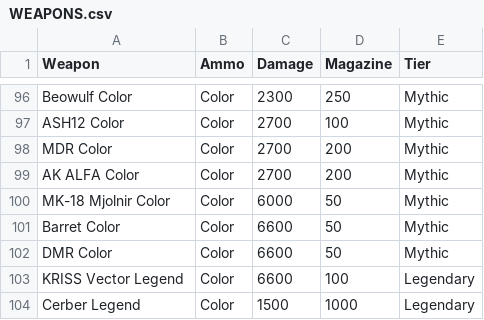
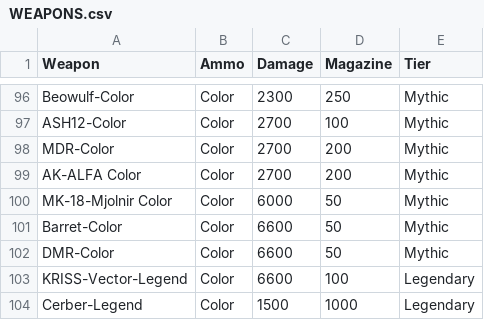
Before and after one commit to killakisa/terra-dayz-wiki, a CSV file: WEAPONS.csv, drawn as a sheet; only a part is shown, gaps mark what is left out; the diff covers the shown part only; the diff names each change by its address in the sheet, - before the commit and + after, or states it on an @@ line.

Commit message:
Update WEAPONS.csv

```diff
--- a/WEAPONS.csv
+++ b/WEAPONS.csv
-A96 (Weapon): Beowulf Color
+A96 (Weapon): Beowulf-Color
-A97 (Weapon): ASH12 Color
+A97 (Weapon): ASH12-Color
-A98 (Weapon): MDR Color
+A98 (Weapon): MDR-Color
-A99 (Weapon): AK ALFA Color
+A99 (Weapon): AK-ALFA Color
-A100 (Weapon): MK-18 Mjolnir Color
+A100 (Weapon): MK-18-Mjolnir Color
-A101 (Weapon): Barret Color
+A101 (Weapon): Barret-Color
-A102 (Weapon): DMR Color
+A102 (Weapon): DMR-Color
-A103 (Weapon): KRISS Vector Legend
+A103 (Weapon): KRISS-Vector-Legend
-A104 (Weapon): Cerber Legend
+A104 (Weapon): Cerber-Legend
```
Also changed, not shown: 27 edited cells elsewhere in this file.
